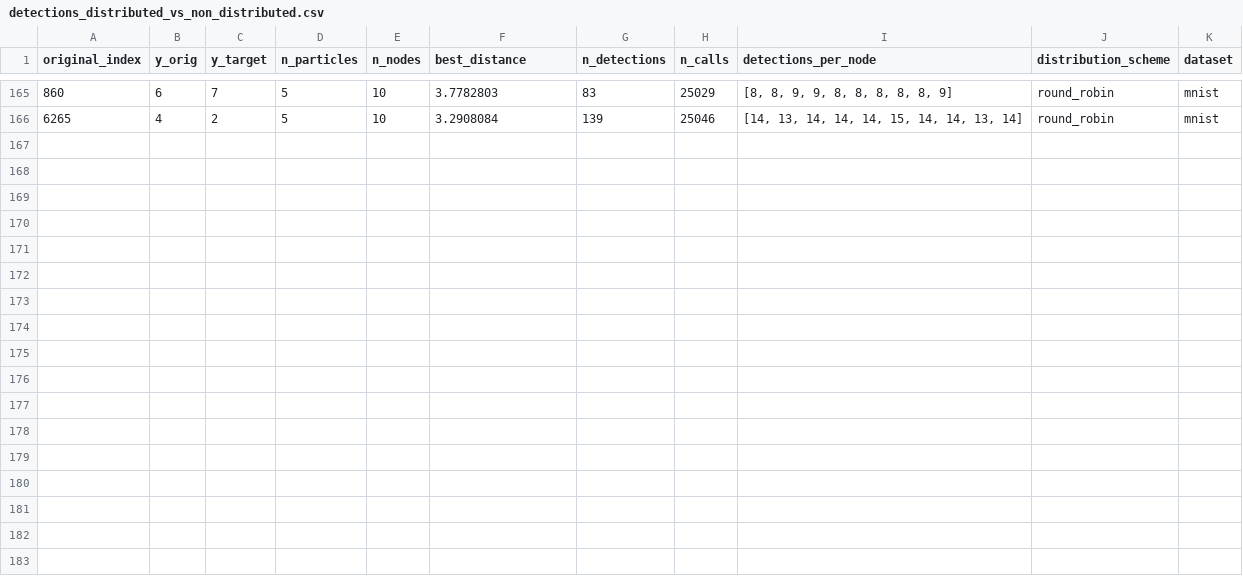
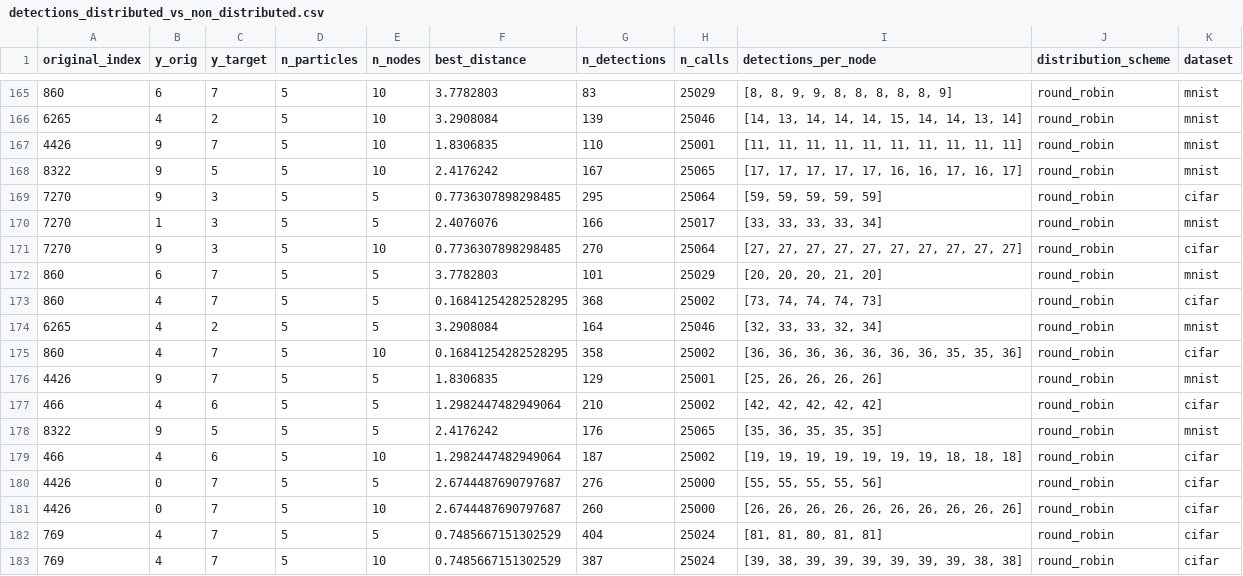
Before and after one commit to SanderP99/Evasive-and-Efficient-Adversarial-Attacks, a CSV file: Code/Experiments/DistributedBBA/detections_distributed_vs_non_distributed.csv, drawn as a sheet; only a part is shown, gaps mark what is left out; the diff names each change by its address in the sheet, - before the commit and + after, or states it on an @@ line.

Commit message:
Experiments

```diff
--- a/Code/Experiments/DistributedBBA/detections_distributed_vs_non_distributed.csv
+++ b/Code/Experiments/DistributedBBA/detections_distributed_vs_non_distributed.csv
+row 167: 4426 | 9 | 7 | 5 | 10 | 1.8306835 | 110 | 25001 | [11, 11, 11, 11, 11, 11, 11, 11, 11, 11] | round_robin | mnist
+row 168: 8322 | 9 | 5 | 5 | 10 | 2.4176242 | 167 | 25065 | [17, 17, 17, 17, 17, 16, 16, 17, 16, 17] | round_robin | mnist
+row 169: 7270 | 9 | 3 | 5 | 5 | 0.7736307898298485 | 295 | 25064 | [59, 59, 59, 59, 59] | round_robin | cifar
+row 170: 7270 | 1 | 3 | 5 | 5 | 2.4076076 | 166 | 25017 | [33, 33, 33, 33, 34] | round_robin | mnist
+row 171: 7270 | 9 | 3 | 5 | 10 | 0.7736307898298485 | 270 | 25064 | [27, 27, 27, 27, 27, 27, 27, 27, 27, 27] | round_robin | cifar
+row 172: 860 | 6 | 7 | 5 | 5 | 3.7782803 | 101 | 25029 | [20, 20, 20, 21, 20] | round_robin | mnist
+row 173: 860 | 4 | 7 | 5 | 5 | 0.16841254282528295 | 368 | 25002 | [73, 74, 74, 74, 73] | round_robin | cifar
+row 174: 6265 | 4 | 2 | 5 | 5 | 3.2908084 | 164 | 25046 | [32, 33, 33, 32, 34] | round_robin | mnist
+row 175: 860 | 4 | 7 | 5 | 10 | 0.16841254282528295 | 358 | 25002 | [36, 36, 36, 36, 36, 36, 36, 35, 35, 36] | round_robin | cifar
+row 176: 4426 | 9 | 7 | 5 | 5 | 1.8306835 | 129 | 25001 | [25, 26, 26, 26, 26] | round_robin | mnist
+row 177: 466 | 4 | 6 | 5 | 5 | 1.2982447482949064 | 210 | 25002 | [42, 42, 42, 42, 42] | round_robin | cifar
+row 178: 8322 | 9 | 5 | 5 | 5 | 2.4176242 | 176 | 25065 | [35, 36, 35, 35, 35] | round_robin | mnist
+row 179: 466 | 4 | 6 | 5 | 10 | 1.2982447482949064 | 187 | 25002 | [19, 19, 19, 19, 19, 19, 19, 18, 18, 18] | round_robin | cifar
+row 180: 4426 | 0 | 7 | 5 | 5 | 2.6744487690797687 | 276 | 25000 | [55, 55, 55, 55, 56] | round_robin | cifar
+row 181: 4426 | 0 | 7 | 5 | 10 | 2.6744487690797687 | 260 | 25000 | [26, 26, 26, 26, 26, 26, 26, 26, 26, 26] | round_robin | cifar
+row 182: 769 | 4 | 7 | 5 | 5 | 0.7485667151302529 | 404 | 25024 | [81, 81, 80, 81, 81] | round_robin | cifar
+row 183: 769 | 4 | 7 | 5 | 10 | 0.7485667151302529 | 387 | 25024 | [39, 38, 39, 39, 39, 39, 39, 39, 38, 38] | round_robin | cifar
```
